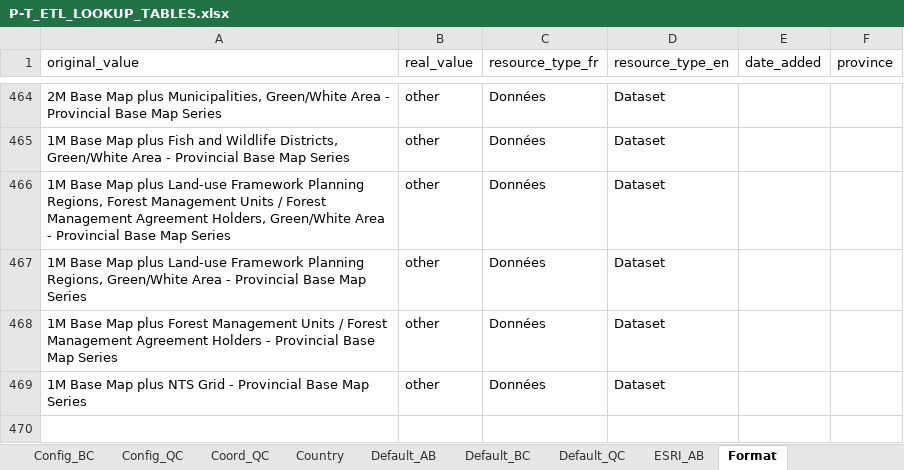
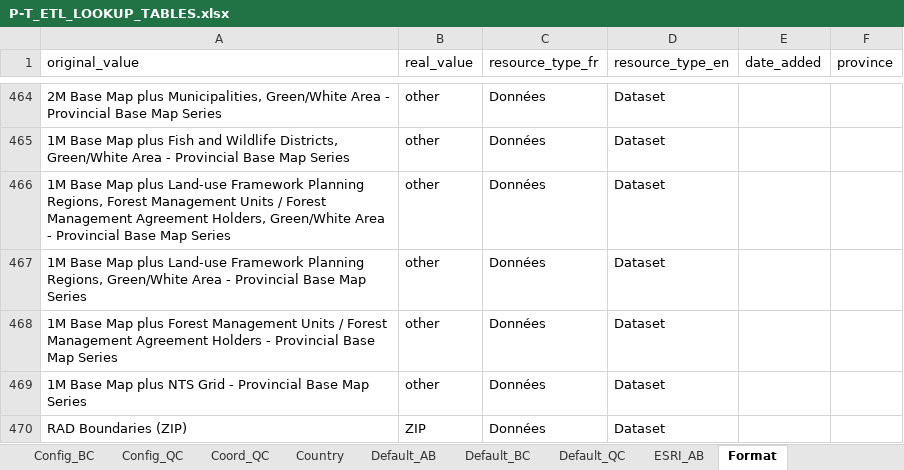
Before and after one commit to federal-geospatial-platform/fgp-metadata-proxy, an Excel workbook: FME_files/LOOKUP_TABLES/P-T_ETL_LOOKUP_TABLES.xlsx, sheet Format, drawn as a sheet; only a part is shown, gaps mark what is left out; values as stored, in another font and other column widths than the file's, no borders; the diff names each change by its address in the sheet, - before the commit and + after, or states it on an @@ line.

Commit message:
Update P-T_ETL_LOOKUP_TABLES.xlsx
Changes to support new AB datasets

```diff
--- a/FME_files/LOOKUP_TABLES/P-T_ETL_LOOKUP_TABLES.xlsx (sheet Format)
+++ b/FME_files/LOOKUP_TABLES/P-T_ETL_LOOKUP_TABLES.xlsx (sheet Format)
+row 470: RAD Boundaries (ZIP) | ZIP | Données | Dataset
```
